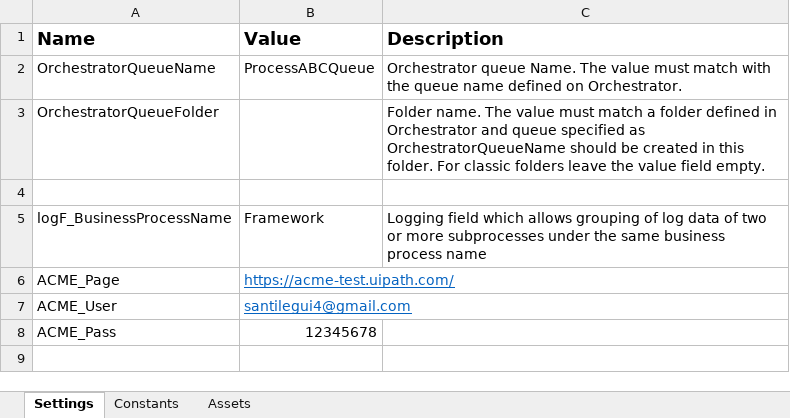
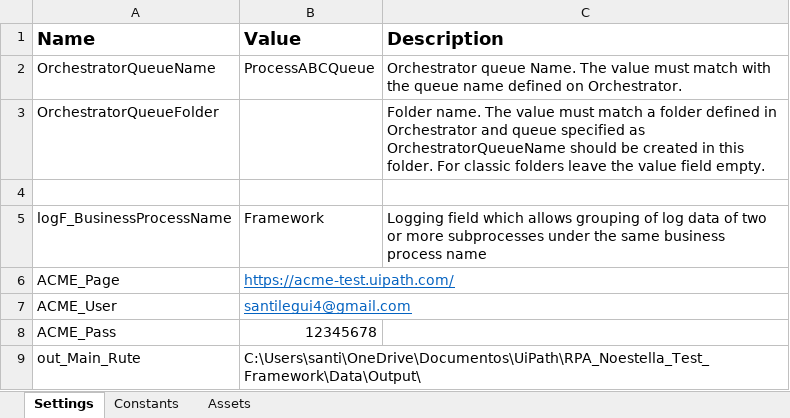
Before and after one commit to Ansalemon/RPA_Test, an Excel workbook: Data/Config.xlsx, sheet Settings, drawn as a sheet; values as stored, in another font and other column widths than the file's, no borders; the diff names each change by its address in the sheet, - before the commit and + after, or states it on an @@ line.

Commit message:
Start test and verify good functionality

```diff
--- a/Data/Config.xlsx (sheet Settings)
+++ b/Data/Config.xlsx (sheet Settings)
+row 9: out_Main_Rute | C:\Users\santi\OneDrive\Documentos\UiPath\RPA_Noestella_Test_Framework\Data\Output\
```
Also changed, not shown: 25 other files.
